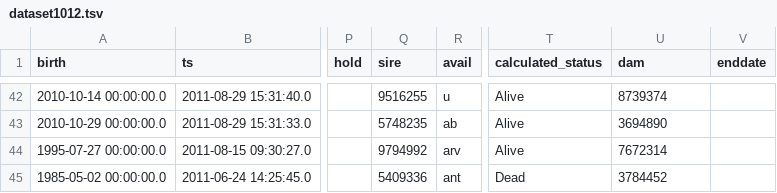
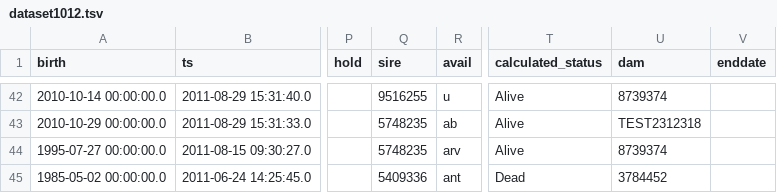
Before and after one commit to LabKey/snprcEHRModules, a TSV file: snprc_ehr/resources/referenceStudy/datasets/dataset1012.tsv, drawn as a sheet; only a part is shown, gaps mark what is left out; the diff covers the shown part only; the diff names each change by its address in the sheet, - before the commit and + after, or states it on an @@ line.

```diff
--- a/snprc_ehr/resources/referenceStudy/datasets/dataset1012.tsv
+++ b/snprc_ehr/resources/referenceStudy/datasets/dataset1012.tsv
-U43 (dam): 3694890
+U43 (dam): TEST2312318
-Q44 (sire): 9794992
+Q44 (sire): 5748235
-U44 (dam): 7672314
+U44 (dam): 8739374
```
Also changed, not shown: 15 edited cells elsewhere in this file.
